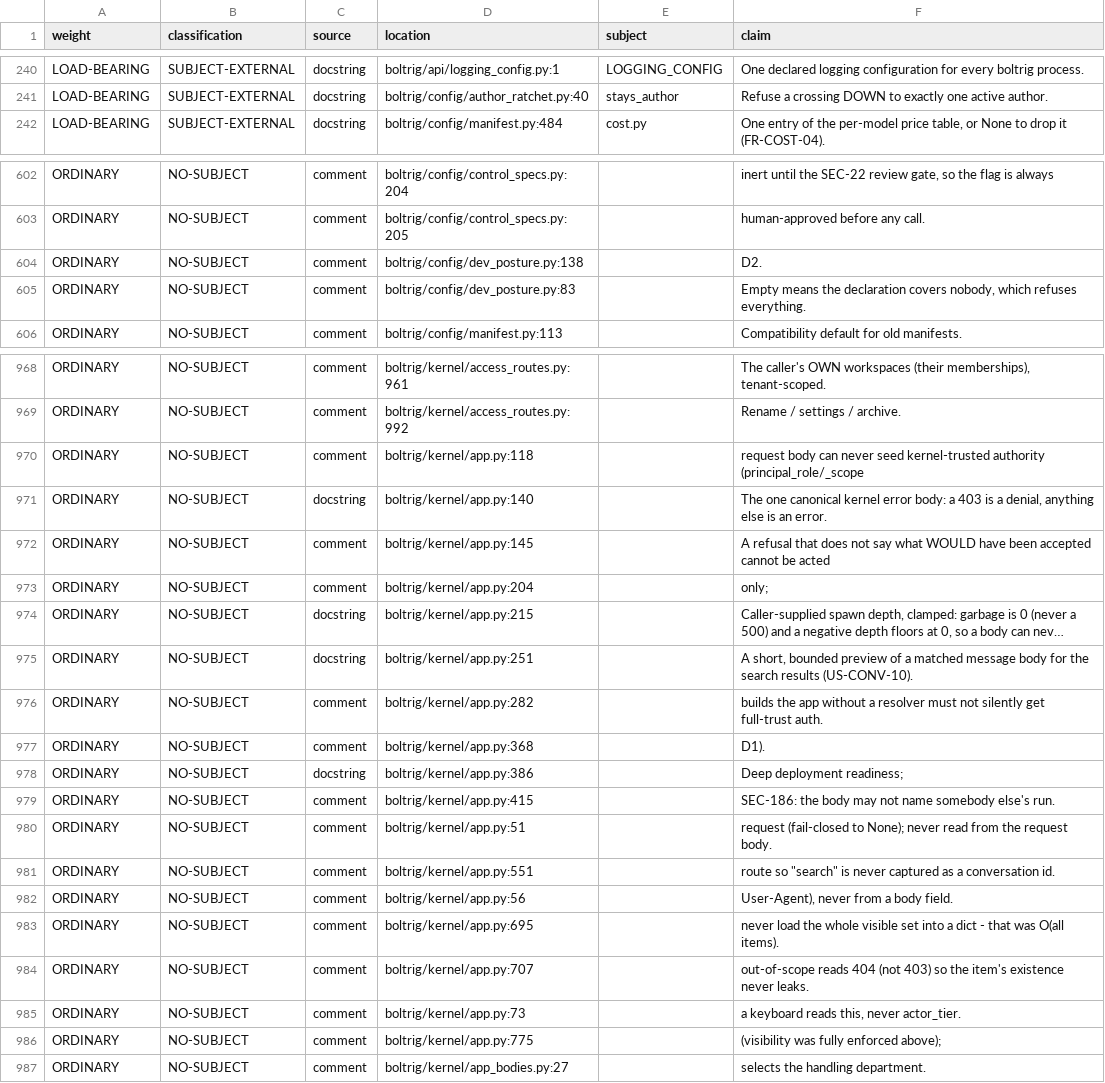
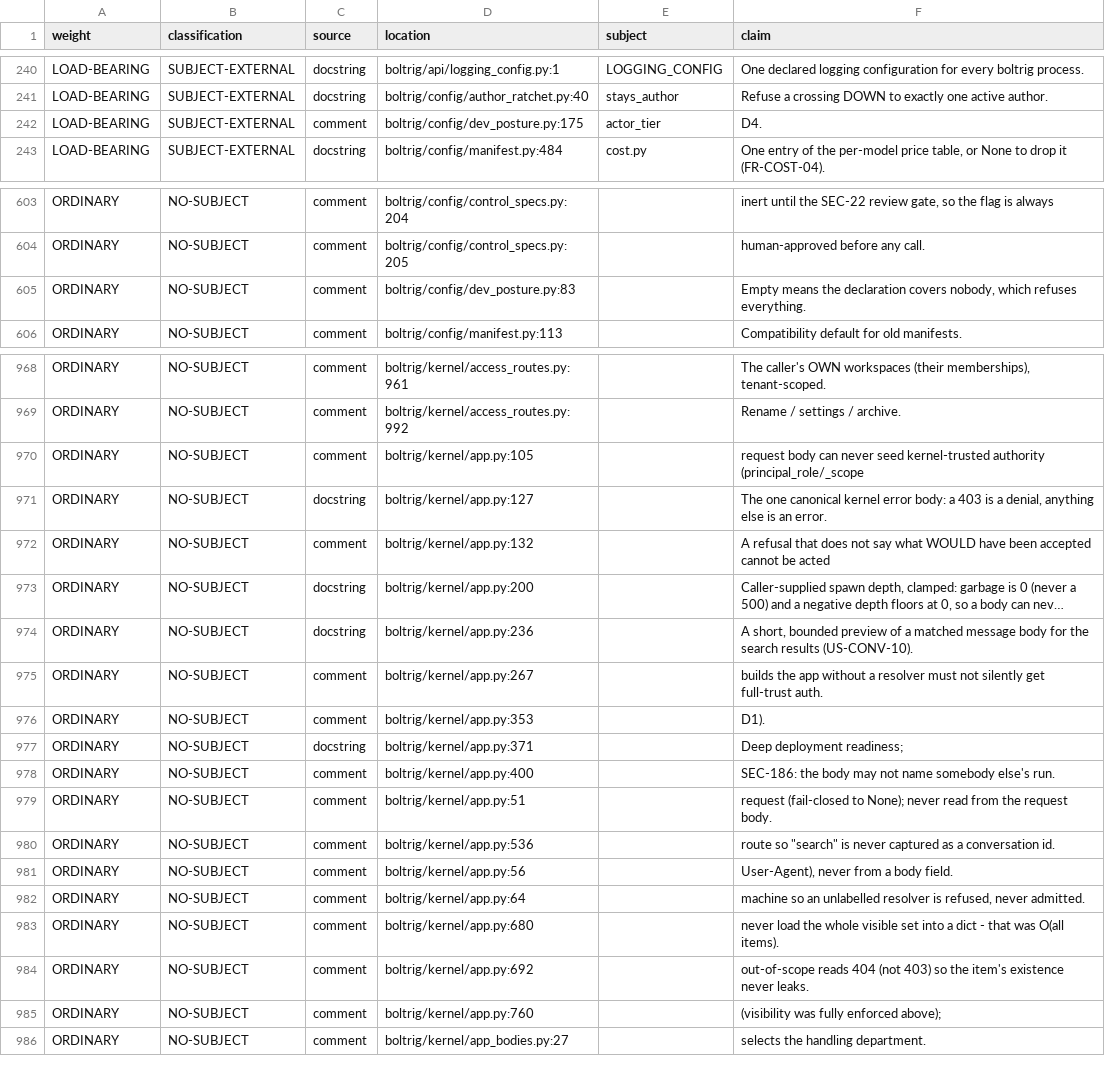
Before and after one commit to wlilley93/boltrig, a TSV file: docs/claim-inventory.tsv, drawn as a sheet; only a part is shown, gaps mark what is left out; long unchanged cells end in …; removed rows and columns are numbered as before the commit, all else as after; the diff covers the shown part only; the diff names each change by its address in the sheet, - before the commit and + after, or states it on an @@ line.

```diff
--- a/docs/claim-inventory.tsv
+++ b/docs/claim-inventory.tsv
+row 242: LOAD-BEARING | SUBJECT-EXTERNAL | comment | boltrig/config/dev_posture.py:175 | actor_tier | D4.
-row 604: ORDINARY | NO-SUBJECT | comment | boltrig/config/dev_posture.py:138 |  | D2.
-D970 (location): boltrig/kernel/app.py:118
+D970 (location): boltrig/kernel/app.py:105
-D971 (location): boltrig/kernel/app.py:140
+D971 (location): boltrig/kernel/app.py:127
-D972 (location): boltrig/kernel/app.py:145
+D972 (location): boltrig/kernel/app.py:132
-row 973: ORDINARY | NO-SUBJECT | comment | boltrig/kernel/app.py:204 |  | only;
-D973 (location): boltrig/kernel/app.py:215
+D973 (location): boltrig/kernel/app.py:200
-D974 (location): boltrig/kernel/app.py:251
+D974 (location): boltrig/kernel/app.py:236
-D975 (location): boltrig/kernel/app.py:282
+D975 (location): boltrig/kernel/app.py:267
-D976 (location): boltrig/kernel/app.py:368
+D976 (location): boltrig/kernel/app.py:353
-D977 (location): boltrig/kernel/app.py:386
+D977 (location): boltrig/kernel/app.py:371
-D978 (location): boltrig/kernel/app.py:415
+D978 (location): boltrig/kernel/app.py:400
-D980 (location): boltrig/kernel/app.py:551
+D980 (location): boltrig/kernel/app.py:536
-D982 (location): boltrig/kernel/app.py:695
+D982 (location): boltrig/kernel/app.py:64
-F982 (claim): never load the whole visible set into a dict - that was O(all items).
+F982 (claim): machine so an unlabelled resolver is refused, never admitted.
-D983 (location): boltrig/kernel/app.py:707
+D983 (location): boltrig/kernel/app.py:680
-F983 (claim): out-of-scope reads 404 (not 403) so the item's existence never leaks.
+F983 (claim): never load the whole visible set into a dict - that was O(all items).
-D984 (location): boltrig/kernel/app.py:73
+D984 (location): boltrig/kernel/app.py:692
-F984 (claim): a keyboard reads this, never actor_tier.
+F984 (claim): out-of-scope reads 404 (not 403) so the item's existence never leaks.
-D985 (location): boltrig/kernel/app.py:775
+D985 (location): boltrig/kernel/app.py:760
```
Also changed, not shown: 14 edited cells elsewhere in this file, 7 other files.
